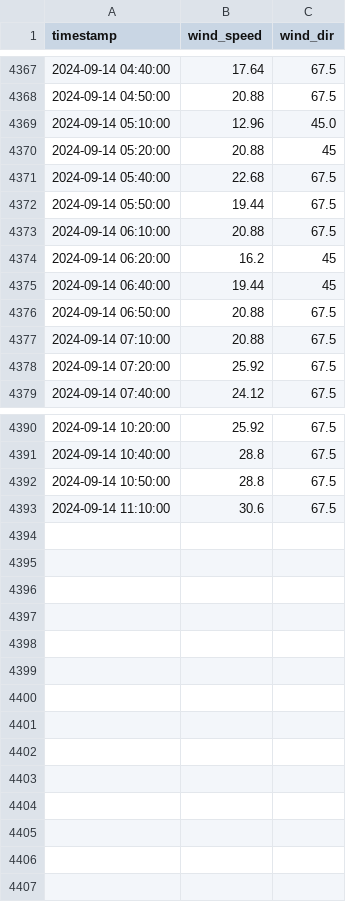
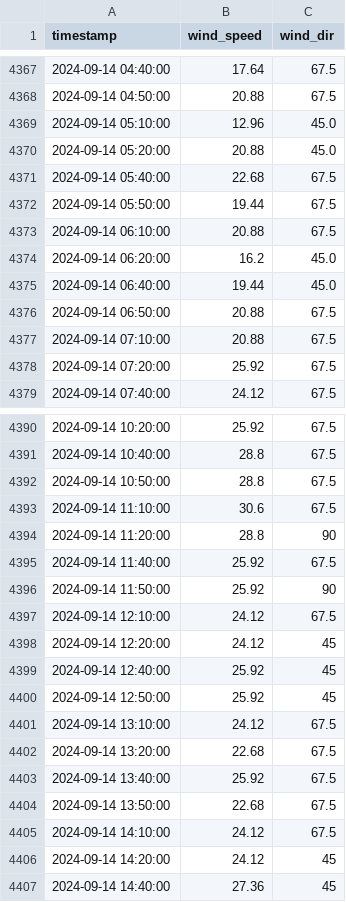
Before and after one commit to marc-moreaux/silvaplana-winds-history, a CSV file: db/Silvaplana.csv, drawn as a sheet; only a part is shown, gaps mark what is left out.

Commit message:
Automated Silvaplana DB update

```diff
--- a/db/Silvaplana.csv
+++ b/db/Silvaplana.csv
@@ -4369,3 +4369,3 @@ timestamp,wind_speed,wind_dir
 2024-09-14 05:10:00,12.96,45.0
-2024-09-14 05:20:00,20.88,45
+2024-09-14 05:20:00,20.88,45.0
 2024-09-14 05:40:00,22.68,67.5
@@ -4373,4 +4373,4 @@ timestamp,wind_speed,wind_dir
 2024-09-14 06:10:00,20.88,67.5
-2024-09-14 06:20:00,16.2,45
-2024-09-14 06:40:00,19.44,45
+2024-09-14 06:20:00,16.2,45.0
+2024-09-14 06:40:00,19.44,45.0
 2024-09-14 06:50:00,20.88,67.5
@@ -4393 +4393,15 @@ timestamp,wind_speed,wind_dir
 2024-09-14 11:10:00,30.6,67.5
+2024-09-14 11:20:00,28.8,90
+2024-09-14 11:40:00,25.92,67.5
+2024-09-14 11:50:00,25.92,90
+2024-09-14 12:10:00,24.12,67.5
+2024-09-14 12:20:00,24.12,45
+2024-09-14 12:40:00,25.92,45
+2024-09-14 12:50:00,25.92,45
+2024-09-14 13:10:00,24.12,67.5
+2024-09-14 13:20:00,22.68,67.5
+2024-09-14 13:40:00,25.92,67.5
+2024-09-14 13:50:00,22.68,67.5
+2024-09-14 14:10:00,24.12,67.5
+2024-09-14 14:20:00,24.12,45
+2024-09-14 14:40:00,27.36,45
```
